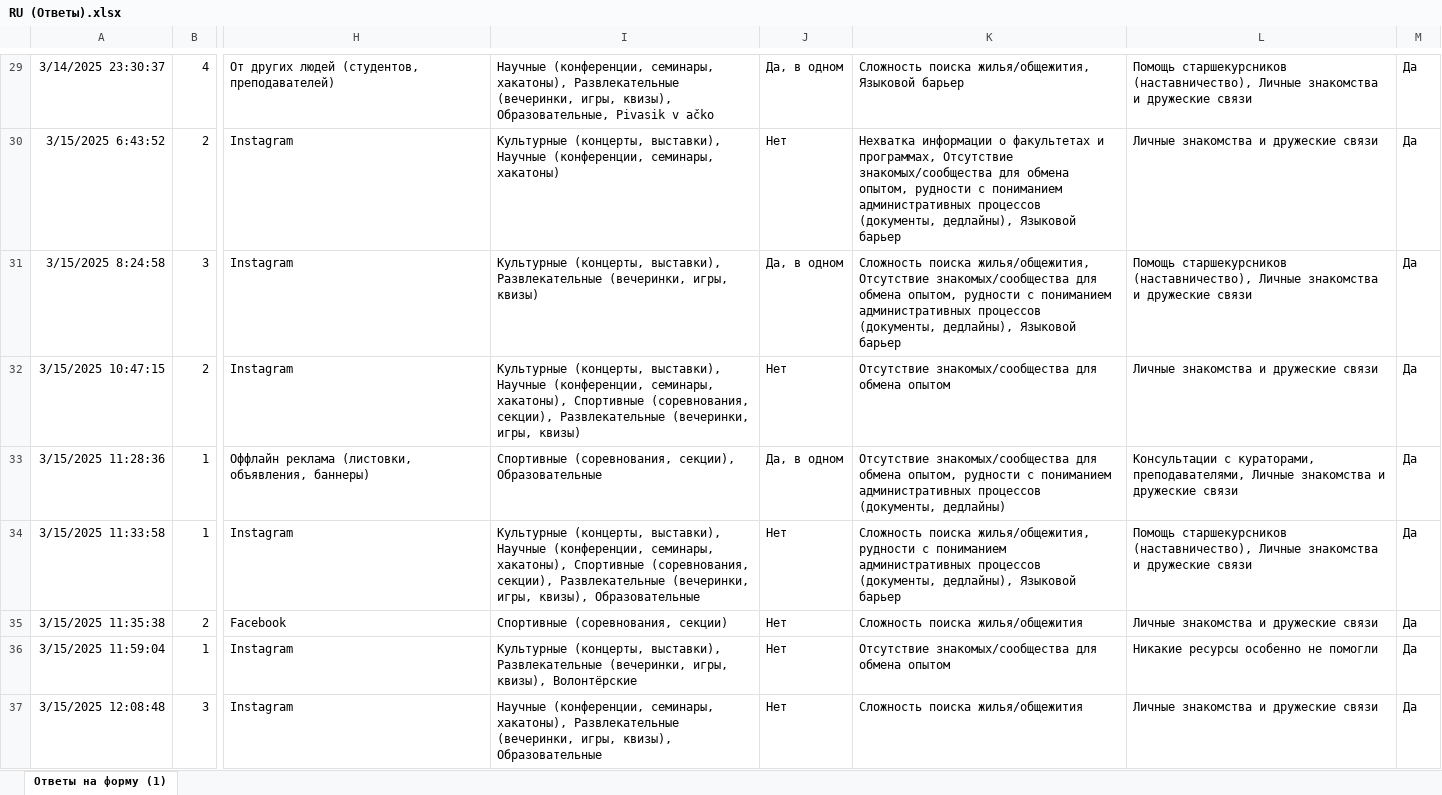
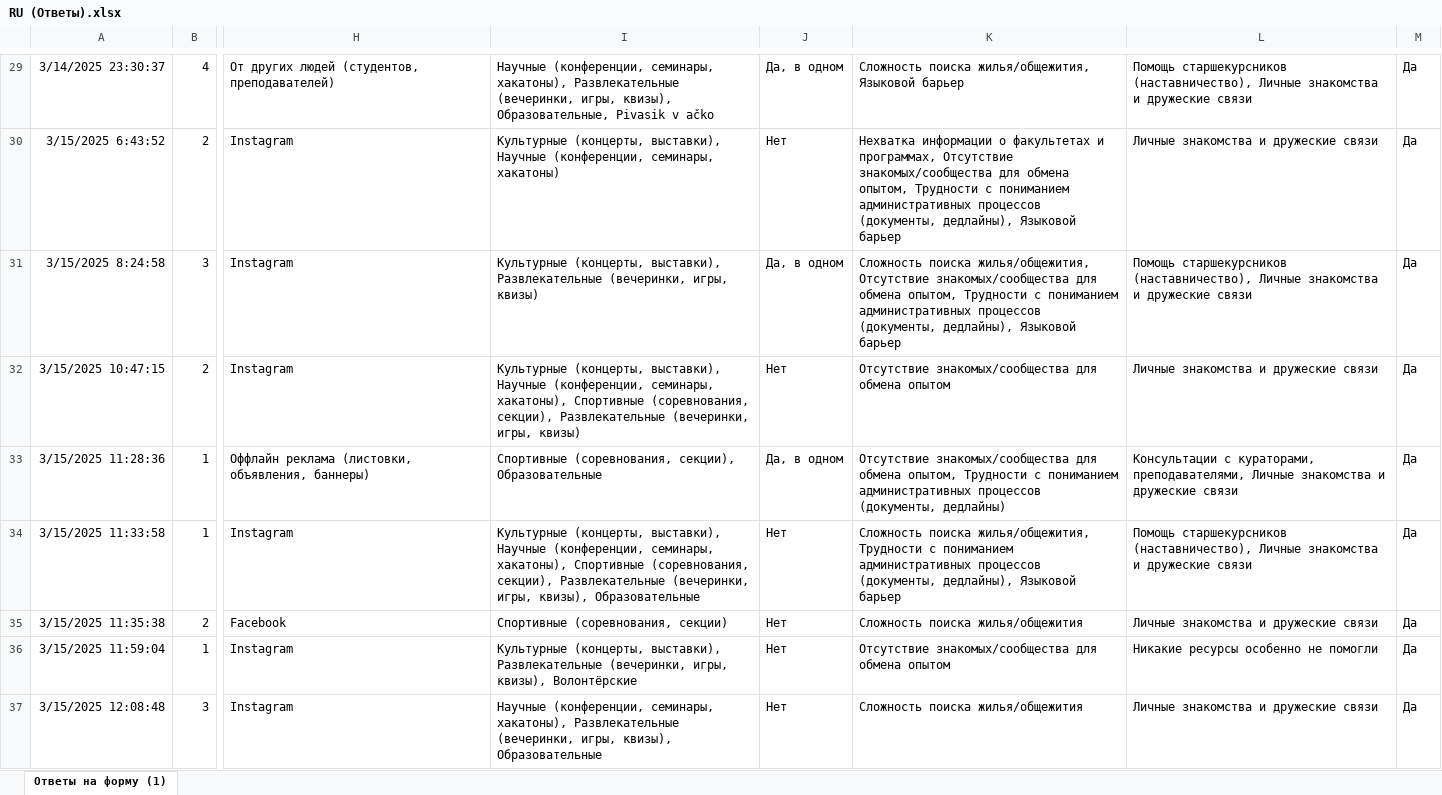
Before and after one commit to Vojavy/Student-Community-Platform, an Excel workbook: analyse/RU (Ответы).xlsx, sheet Ответы на форму (1), drawn as a sheet; only a part is shown, gaps mark what is left out; values as stored, in another font and other column widths than the file's, no borders; charts and pictures and table styles not drawn; the diff covers the shown part only; the diff names each change by its address in the sheet, - before the commit and + after, or states it on an @@ line.

```diff
--- a/analyse/RU (Ответы).xlsx (sheet Ответы на форму (1))
+++ b/analyse/RU (Ответы).xlsx (sheet Ответы на форму (1))
-K30: …обмена опытом, рудности с пониманием…
+K30: …обмена опытом, Трудности с пониманием…
-K31: …обмена опытом, рудности с пониманием…
+K31: …обмена опытом, Трудности с пониманием…
-K33: …обмена опытом, рудности с пониманием…
+K33: …обмена опытом, Трудности с пониманием…
-K34: …поиска жилья/общежития, рудности с пониманием…
+K34: …поиска жилья/общежития, Трудности с пониманием…
```
Also changed, not shown: 26 edited cells elsewhere in this sheet, 3 other files.
